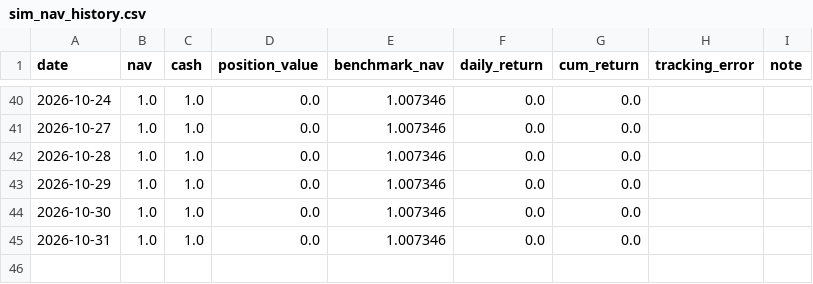
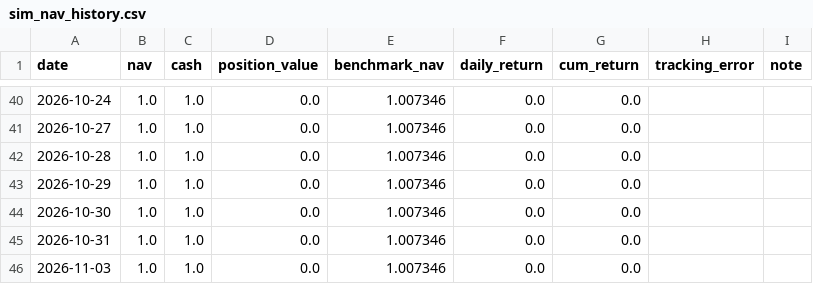
Before and after one commit to Dane666/work, a CSV file: data/state/sim_nav_history.csv, drawn as a sheet; only a part is shown, gaps mark what is left out; the diff names each change by its address in the sheet, - before the commit and + after, or states it on an @@ line.

```diff
--- a/data/state/sim_nav_history.csv
+++ b/data/state/sim_nav_history.csv
+row 46: 2026-11-03 | 1.0 | 1.0 | 0.0 | 1.007346 | 0.0 | 0.0
```
Also changed, not shown: 3 other files.
